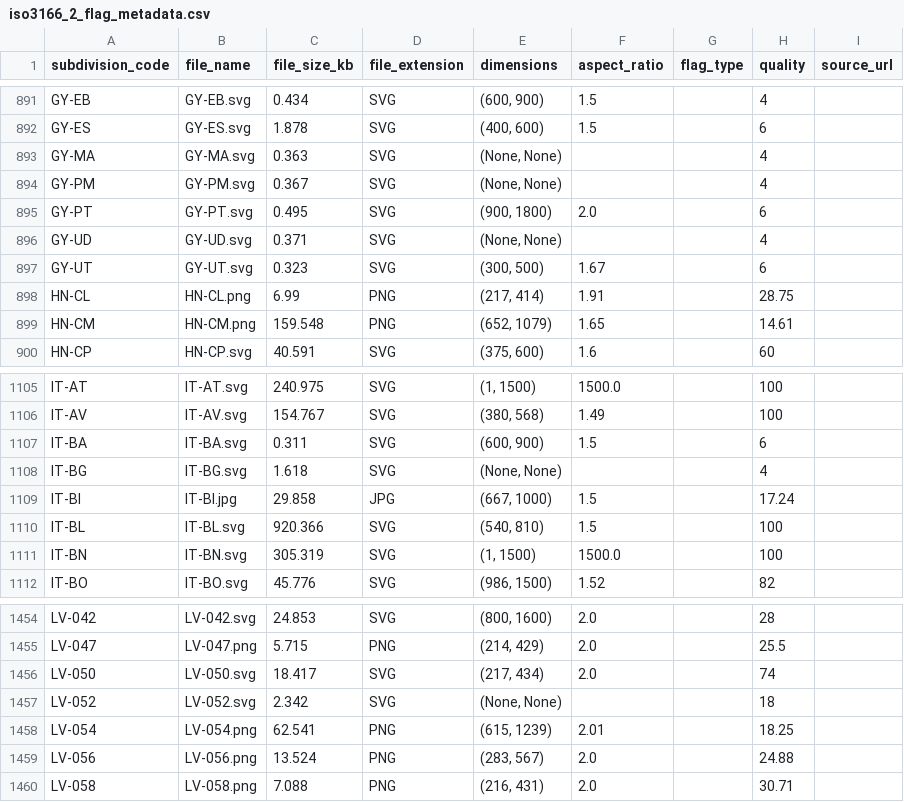
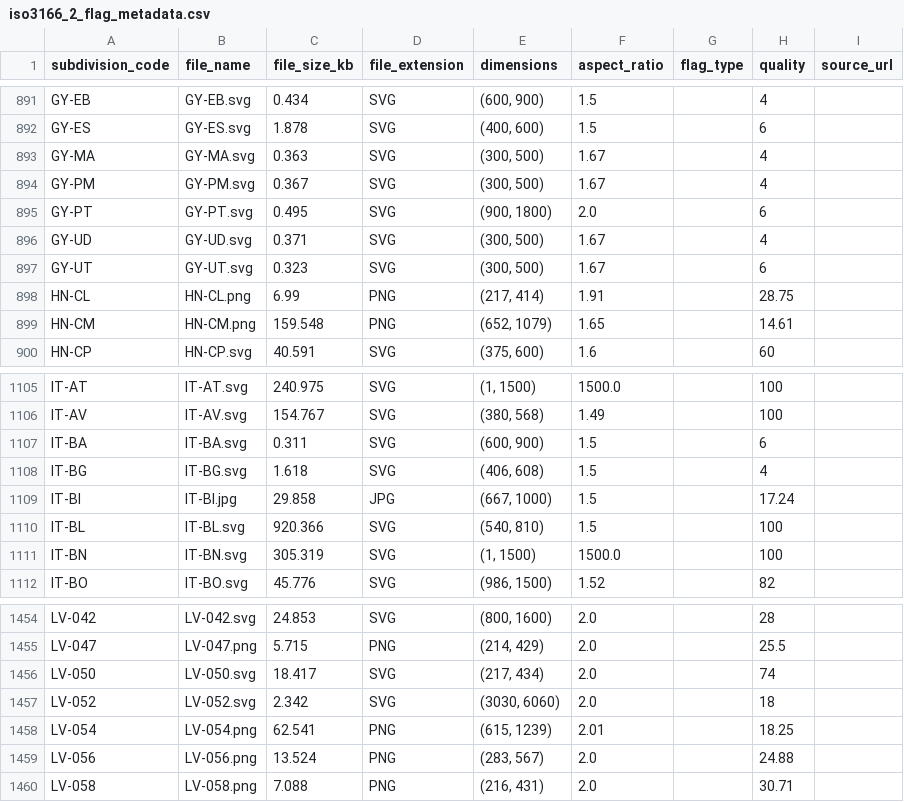
Before and after one commit to amckenna41/iso3166-flags, a CSV file: iso3166-flags-metadata/iso3166_2_flag_metadata.csv, drawn as a sheet; only a part is shown, gaps mark what is left out; the diff names each change by its address in the sheet, - before the commit and + after, or states it on an @@ line.

Commit message:
v2.4.1; latest ISO 3166-1, ISO 3166-2 and ISO 3166-3 Flags, new scripts, tests, doc updates, bug fixes

```diff
--- a/iso3166-flags-metadata/iso3166_2_flag_metadata.csv
+++ b/iso3166-flags-metadata/iso3166_2_flag_metadata.csv
-E893:E894 (dimensions): (None, None)
+E893:E894 (dimensions): (300, 500)
-F893:F894 (aspect_ratio): (empty)
+F893:F894 (aspect_ratio): 1.67
-E896 (dimensions): (None, None)
+E896 (dimensions): (300, 500)
-F896 (aspect_ratio): (empty)
+F896 (aspect_ratio): 1.67
-E1108 (dimensions): (None, None)
+E1108 (dimensions): (406, 608)
-F1108 (aspect_ratio): (empty)
+F1108 (aspect_ratio): 1.5
-E1457 (dimensions): (None, None)
+E1457 (dimensions): (3030, 6060)
-F1457 (aspect_ratio): (empty)
+F1457 (aspect_ratio): 2.0
```
Also changed, not shown: 1 other file.
